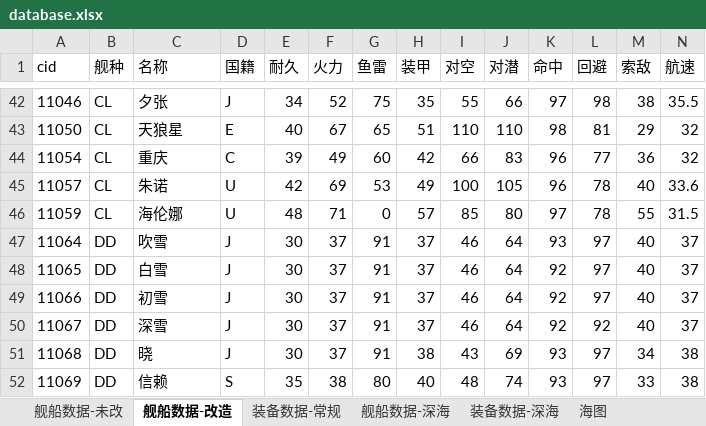
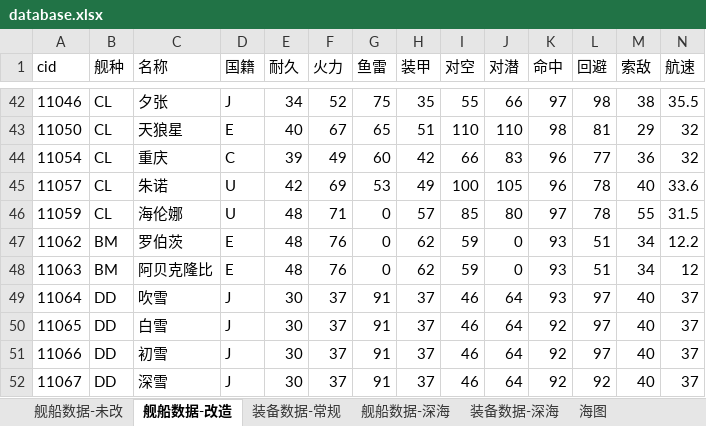
Before and after one commit to toppio/WSGR_simulation, an Excel workbook: depend/ship/database.xlsx, sheet 舰船数据-改造, drawn as a sheet; only a part is shown, gaps mark what is left out; the shorter side is filled out with more unchanged rows; values as stored, in another font and other column widths than the file's, no borders; conditional formats not drawn; rows hold the shown columns only; the diff names each change by its address in the sheet, - before the commit and + after, or states it on an @@ line.

```diff
--- a/depend/ship/database.xlsx (sheet 舰船数据-改造)
+++ b/depend/ship/database.xlsx (sheet 舰船数据-改造)
+row 47: 11062 | BM | 罗伯茨 | E | 48 | 76 | 0 | 62 | 59 | 0 | 93 | 51 | 34 | 12.2
+row 48: 11063 | BM | 阿贝克隆比 | E | 48 | 76 | 0 | 62 | 59 | 0 | 93 | 51 | 34 | 12
```
Also changed, not shown: sheet 海图, sheet 舰船数据-深海, depend/ship/舰船装备菜谱藏品整理(2023.03.04补充菜谱和藏品).xlsx, 17 other files.
